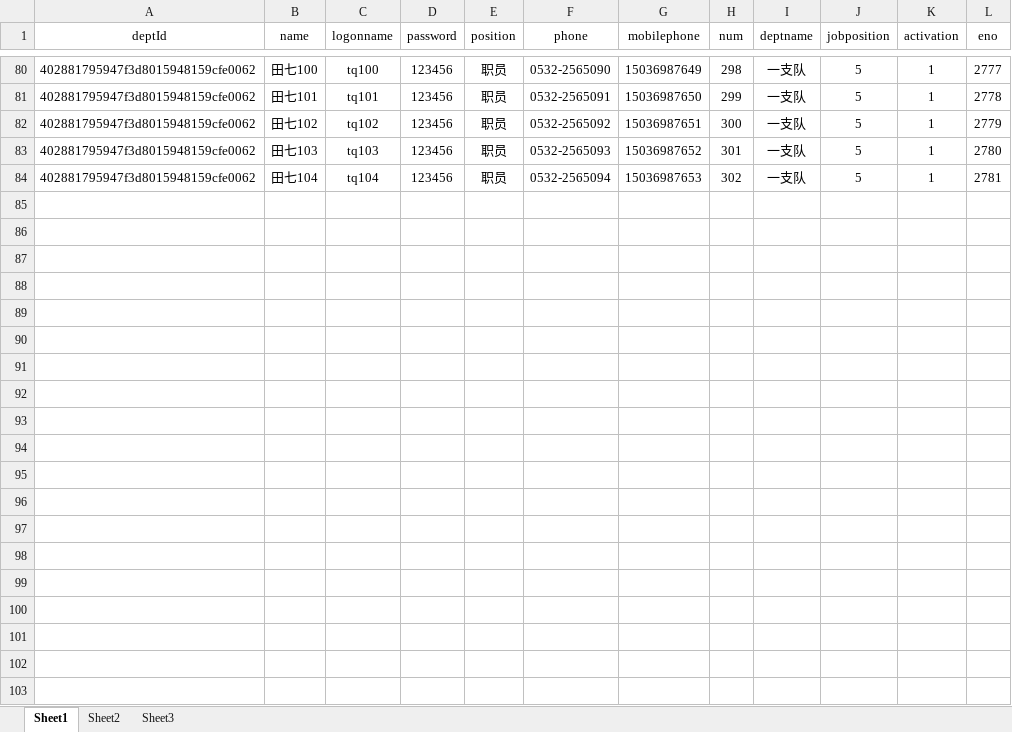
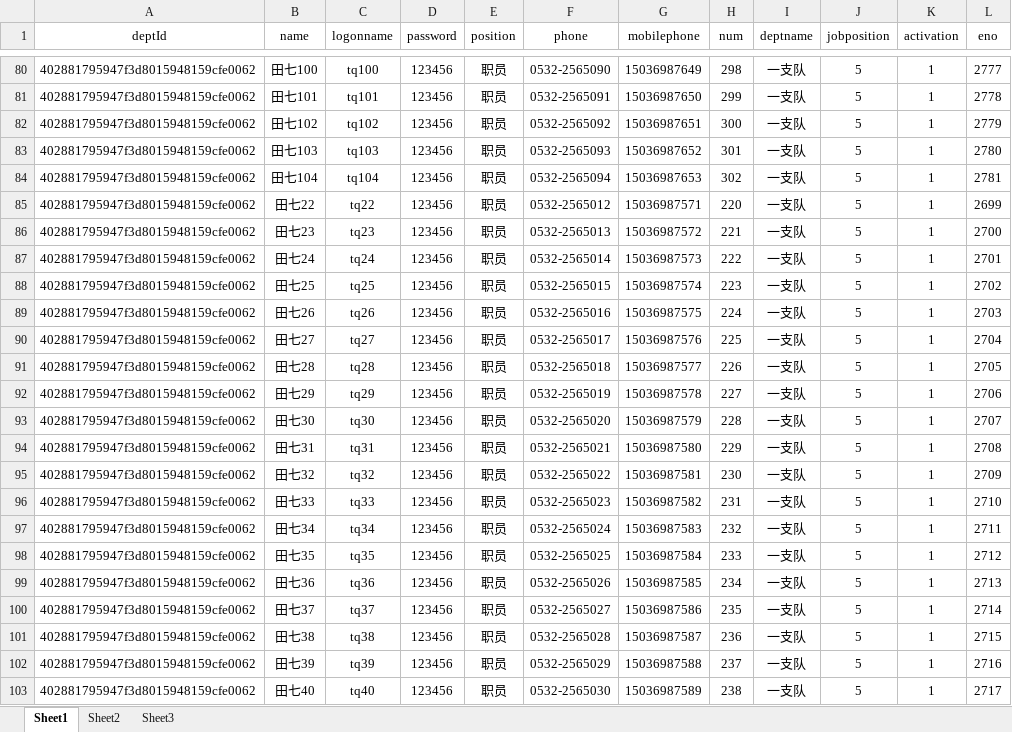
Before and after one commit to lqrby/dcms, an Excel workbook: ChengGuan/testFile/newPersonnel/newPresonnel.xlsx, sheet Sheet1, drawn as a sheet; only a part is shown, gaps mark what is left out; values as stored, in another font and other column widths than the file's, no borders; the diff covers the shown part only; the diff names each change by its address in the sheet, - before the commit and + after, or states it on an @@ line.

```diff
--- a/ChengGuan/testFile/newPersonnel/newPresonnel.xlsx (sheet Sheet1)
+++ b/ChengGuan/testFile/newPersonnel/newPresonnel.xlsx (sheet Sheet1)
+row 85: 402881795947f3d8015948159cfe0062 | 田七22 | tq22 | 123456 | 职员 | 0532-2565012 | 15036987571 | 220 | 一支队 | 5 | 1 | 2699
+row 86: 402881795947f3d8015948159cfe0062 | 田七23 | tq23 | 123456 | 职员 | 0532-2565013 | 15036987572 | 221 | 一支队 | 5 | 1 | 2700
+row 87: 402881795947f3d8015948159cfe0062 | 田七24 | tq24 | 123456 | 职员 | 0532-2565014 | 15036987573 | 222 | 一支队 | 5 | 1 | 2701
+row 88: 402881795947f3d8015948159cfe0062 | 田七25 | tq25 | 123456 | 职员 | 0532-2565015 | 15036987574 | 223 | 一支队 | 5 | 1 | 2702
+row 89: 402881795947f3d8015948159cfe0062 | 田七26 | tq26 | 123456 | 职员 | 0532-2565016 | 15036987575 | 224 | 一支队 | 5 | 1 | 2703
+row 90: 402881795947f3d8015948159cfe0062 | 田七27 | tq27 | 123456 | 职员 | 0532-2565017 | 15036987576 | 225 | 一支队 | 5 | 1 | 2704
+row 91: 402881795947f3d8015948159cfe0062 | 田七28 | tq28 | 123456 | 职员 | 0532-2565018 | 15036987577 | 226 | 一支队 | 5 | 1 | 2705
+row 92: 402881795947f3d8015948159cfe0062 | 田七29 | tq29 | 123456 | 职员 | 0532-2565019 | 15036987578 | 227 | 一支队 | 5 | 1 | 2706
+row 93: 402881795947f3d8015948159cfe0062 | 田七30 | tq30 | 123456 | 职员 | 0532-2565020 | 15036987579 | 228 | 一支队 | 5 | 1 | 2707
+row 94: 402881795947f3d8015948159cfe0062 | 田七31 | tq31 | 123456 | 职员 | 0532-2565021 | 15036987580 | 229 | 一支队 | 5 | 1 | 2708
+row 95: 402881795947f3d8015948159cfe0062 | 田七32 | tq32 | 123456 | 职员 | 0532-2565022 | 15036987581 | 230 | 一支队 | 5 | 1 | 2709
+row 96: 402881795947f3d8015948159cfe0062 | 田七33 | tq33 | 123456 | 职员 | 0532-2565023 | 15036987582 | 231 | 一支队 | 5 | 1 | 2710
+row 97: 402881795947f3d8015948159cfe0062 | 田七34 | tq34 | 123456 | 职员 | 0532-2565024 | 15036987583 | 232 | 一支队 | 5 | 1 | 2711
+row 98: 402881795947f3d8015948159cfe0062 | 田七35 | tq35 | 123456 | 职员 | 0532-2565025 | 15036987584 | 233 | 一支队 | 5 | 1 | 2712
+row 99: 402881795947f3d8015948159cfe0062 | 田七36 | tq36 | 123456 | 职员 | 0532-2565026 | 15036987585 | 234 | 一支队 | 5 | 1 | 2713
+row 100: 402881795947f3d8015948159cfe0062 | 田七37 | tq37 | 123456 | 职员 | 0532-2565027 | 15036987586 | 235 | 一支队 | 5 | 1 | 2714
+row 101: 402881795947f3d8015948159cfe0062 | 田七38 | tq38 | 123456 | 职员 | 0532-2565028 | 15036987587 | 236 | 一支队 | 5 | 1 | 2715
+row 102: 402881795947f3d8015948159cfe0062 | 田七39 | tq39 | 123456 | 职员 | 0532-2565029 | 15036987588 | 237 | 一支队 | 5 | 1 | 2716
+row 103: 402881795947f3d8015948159cfe0062 | 田七40 | tq40 | 123456 | 职员 | 0532-2565030 | 15036987589 | 238 | 一支队 | 5 | 1 | 2717
```
Also changed, not shown: 64 added rows elsewhere in this sheet, 9 other files.
